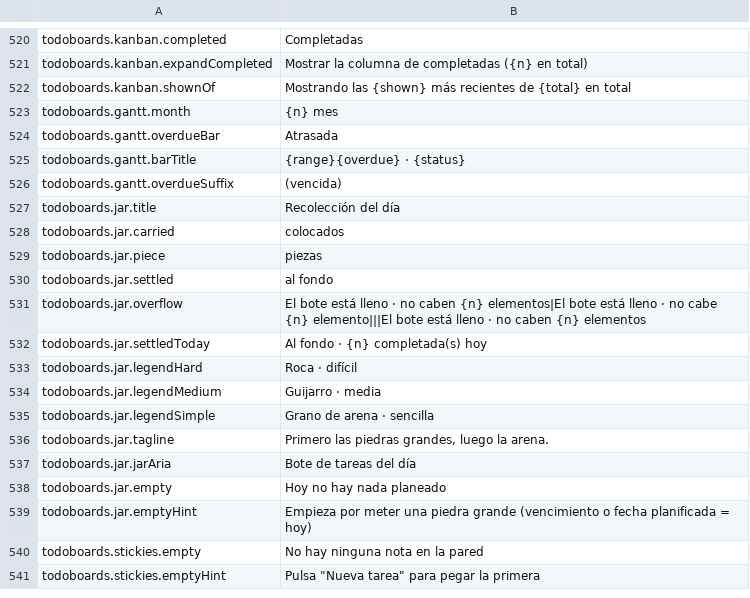
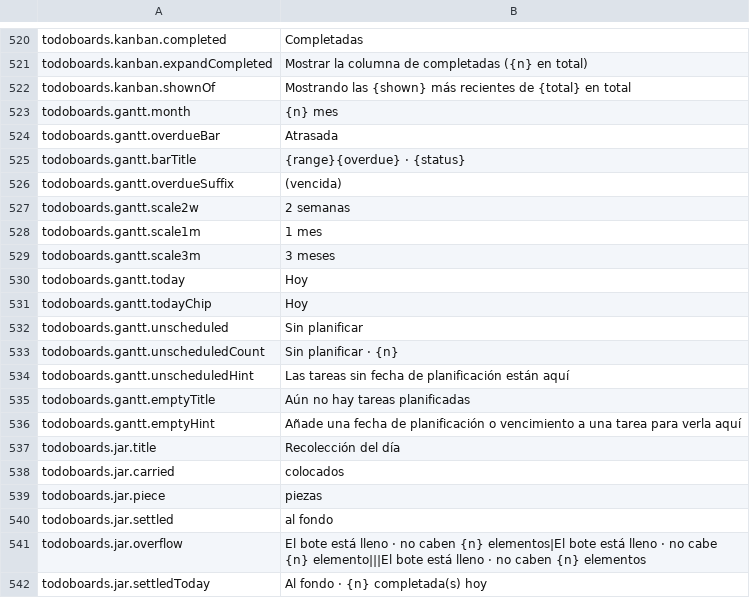
Before and after one commit to TTDiang2/TT_Calendar, a TSV file: frontend/i18n_flat.es.tsv, drawn as a sheet; only a part is shown, gaps mark what is left out; the shorter side is filled out with more unchanged rows.

```diff
--- a/frontend/i18n_flat.es.tsv
+++ b/frontend/i18n_flat.es.tsv
@@ -526,2 +526,12 @@ todoboards.gantt.barTitle	{range}{overdue} · {status}
 todoboards.gantt.overdueSuffix	(vencida)
+todoboards.gantt.scale2w	2 semanas
+todoboards.gantt.scale1m	1 mes
+todoboards.gantt.scale3m	3 meses
+todoboards.gantt.today	Hoy
+todoboards.gantt.todayChip	Hoy
+todoboards.gantt.unscheduled	Sin planificar
+todoboards.gantt.unscheduledCount	Sin planificar · {n}
+todoboards.gantt.unscheduledHint	Las tareas sin fecha de planificación están aquí
+todoboards.gantt.emptyTitle	Aún no hay tareas planificadas
+todoboards.gantt.emptyHint	Añade una fecha de planificación o vencimiento a una tarea para verla aquí
 todoboards.jar.title	Recolección del día
```
Also changed, not shown: frontend/i18n_flat.fr.tsv, frontend/i18n_flat.ru.tsv, 11 other files.
